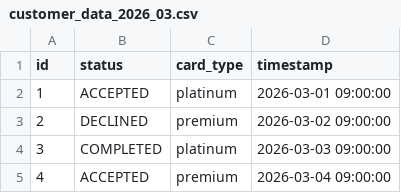
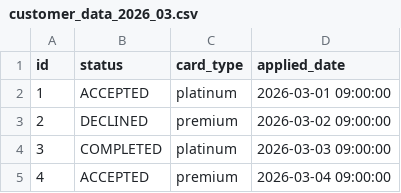
Before and after one commit to Neueda-Learning/neo-10, a CSV file: backend/src/main/resources/custumor_data/customer_data_2026_03.csv, drawn as a sheet; only a part is shown.

```diff
--- a/backend/src/main/resources/custumor_data/customer_data_2026_03.csv
+++ b/backend/src/main/resources/custumor_data/customer_data_2026_03.csv
@@ -1,2 +1,2 @@
-id,status,card_type,timestamp
+id,status,card_type,applied_date
 1,ACCEPTED,platinum,2026-03-01 09:00:00
```
Also changed, not shown: backend/src/main/resources/custumor_data/customer_data_2026_04.csv, backend/src/main/resources/custumor_data/customer_data_2026_05.csv, 6 other files.
